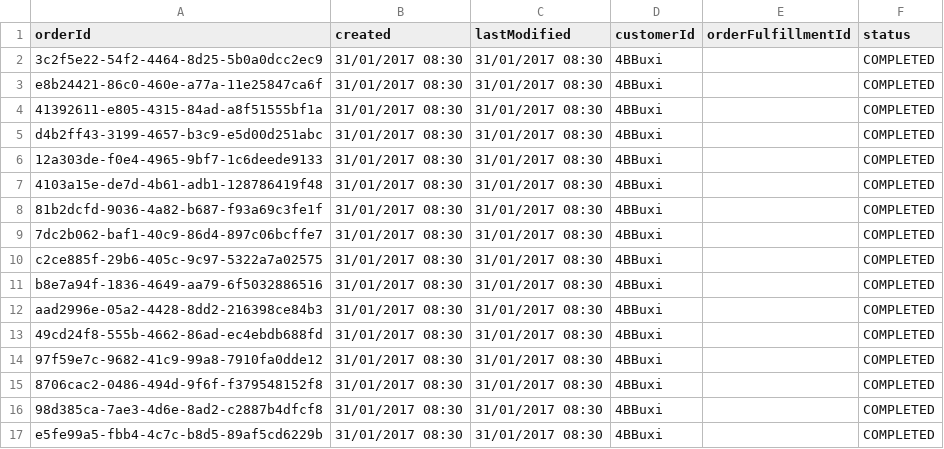
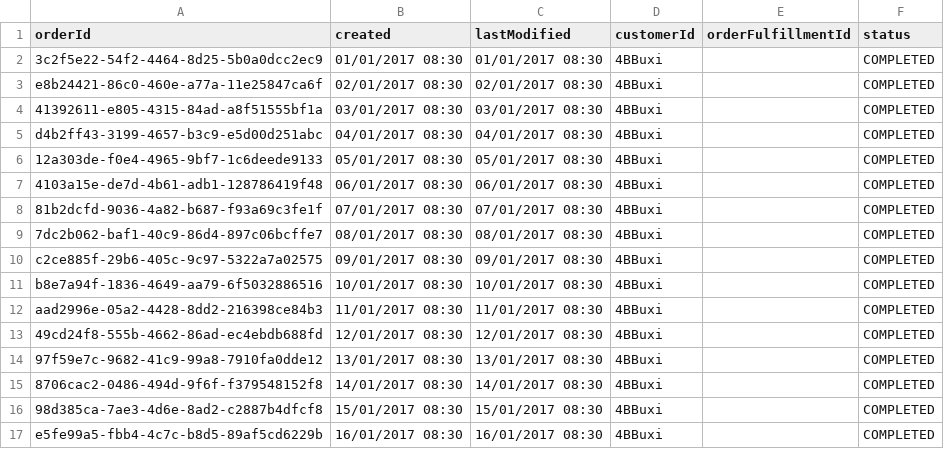
Before and after one commit to GmeduoyeClaymore/viewserver, a CSV file: viewserver-shotgun/src/main/resources/data/order.csv, drawn as a sheet; only a part is shown; the diff covers the shown part only.

Commit message:
Fixed issue with receiving date values from viewserver Fixed issue with list scrolling Fixed issue with updating created date Fixed issues with sorting of data

```diff
--- a/viewserver-shotgun/src/main/resources/data/order.csv
+++ b/viewserver-shotgun/src/main/resources/data/order.csv
@@ -1,17 +1,17 @@
 orderId,created,lastModified,customerId,orderFulfillmentId,status
-3c2f5e22-54f2-4464-8d25-5b0a0dcc2ec9,31/01/2017 08:30,31/01/2017 08:30,4BBuxi,,COMPLETED
-e8b24421-86c0-460e-a77a-11e25847ca6f,31/01/2017 08:30,31/01/2017 08:30,4BBuxi,,COMPLETED
-41392611-e805-4315-84ad-a8f51555bf1a,31/01/2017 08:30,31/01/2017 08:30,4BBuxi,,COMPLETED
-d4b2ff43-3199-4657-b3c9-e5d00d251abc,31/01/2017 08:30,31/01/2017 08:30,4BBuxi,,COMPLETED
-12a303de-f0e4-4965-9bf7-1c6deede9133,31/01/2017 08:30,31/01/2017 08:30,4BBuxi,,COMPLETED
-4103a15e-de7d-4b61-adb1-128786419f48,31/01/2017 08:30,31/01/2017 08:30,4BBuxi,,COMPLETED
-81b2dcfd-9036-4a82-b687-f93a69c3fe1f,31/01/2017 08:30,31/01/2017 08:30,4BBuxi,,COMPLETED
-7dc2b062-baf1-40c9-86d4-897c06bcffe7,31/01/2017 08:30,31/01/2017 08:30,4BBuxi,,COMPLETED
-c2ce885f-29b6-405c-9c97-5322a7a02575,31/01/2017 08:30,31/01/2017 08:30,4BBuxi,,COMPLETED
-b8e7a94f-1836-4649-aa79-6f5032886516,31/01/2017 08:30,31/01/2017 08:30,4BBuxi,,COMPLETED
-aad2996e-05a2-4428-8dd2-216398ce84b3,31/01/2017 08:30,31/01/2017 08:30,4BBuxi,,COMPLETED
-49cd24f8-555b-4662-86ad-ec4ebdb688fd,31/01/2017 08:30,31/01/2017 08:30,4BBuxi,,COMPLETED
-97f59e7c-9682-41c9-99a8-7910fa0dde12,31/01/2017 08:30,31/01/2017 08:30,4BBuxi,,COMPLETED
-8706cac2-0486-494d-9f6f-f379548152f8,31/01/2017 08:30,31/01/2017 08:30,4BBuxi,,COMPLETED
-98d385ca-7ae3-4d6e-8ad2-c2887b4dfcf8,31/01/2017 08:30,31/01/2017 08:30,4BBuxi,,COMPLETED
-e5fe99a5-fbb4-4c7c-b8d5-89af5cd6229b,31/01/2017 08:30,31/01/2017 08:30,4BBuxi,,COMPLETED
+3c2f5e22-54f2-4464-8d25-5b0a0dcc2ec9,01/01/2017 08:30,01/01/2017 08:30,4BBuxi,,COMPLETED
+e8b24421-86c0-460e-a77a-11e25847ca6f,02/01/2017 08:30,02/01/2017 08:30,4BBuxi,,COMPLETED
+41392611-e805-4315-84ad-a8f51555bf1a,03/01/2017 08:30,03/01/2017 08:30,4BBuxi,,COMPLETED
+d4b2ff43-3199-4657-b3c9-e5d00d251abc,04/01/2017 08:30,04/01/2017 08:30,4BBuxi,,COMPLETED
+12a303de-f0e4-4965-9bf7-1c6deede9133,05/01/2017 08:30,05/01/2017 08:30,4BBuxi,,COMPLETED
+4103a15e-de7d-4b61-adb1-128786419f48,06/01/2017 08:30,06/01/2017 08:30,4BBuxi,,COMPLETED
+81b2dcfd-9036-4a82-b687-f93a69c3fe1f,07/01/2017 08:30,07/01/2017 08:30,4BBuxi,,COMPLETED
+7dc2b062-baf1-40c9-86d4-897c06bcffe7,08/01/2017 08:30,08/01/2017 08:30,4BBuxi,,COMPLETED
+c2ce885f-29b6-405c-9c97-5322a7a02575,09/01/2017 08:30,09/01/2017 08:30,4BBuxi,,COMPLETED
+b8e7a94f-1836-4649-aa79-6f5032886516,10/01/2017 08:30,10/01/2017 08:30,4BBuxi,,COMPLETED
+aad2996e-05a2-4428-8dd2-216398ce84b3,11/01/2017 08:30,11/01/2017 08:30,4BBuxi,,COMPLETED
+49cd24f8-555b-4662-86ad-ec4ebdb688fd,12/01/2017 08:30,12/01/2017 08:30,4BBuxi,,COMPLETED
+97f59e7c-9682-41c9-99a8-7910fa0dde12,13/01/2017 08:30,13/01/2017 08:30,4BBuxi,,COMPLETED
+8706cac2-0486-494d-9f6f-f379548152f8,14/01/2017 08:30,14/01/2017 08:30,4BBuxi,,COMPLETED
+98d385ca-7ae3-4d6e-8ad2-c2887b4dfcf8,15/01/2017 08:30,15/01/2017 08:30,4BBuxi,,COMPLETED
+e5fe99a5-fbb4-4c7c-b8d5-89af5cd6229b,16/01/2017 08:30,16/01/2017 08:30,4BBuxi,,COMPLETED
```
Also changed, not shown: 20 edited cells elsewhere in this file, viewserver-shotgun/src/main/resources/data/orderItem.csv, 9 other files.
